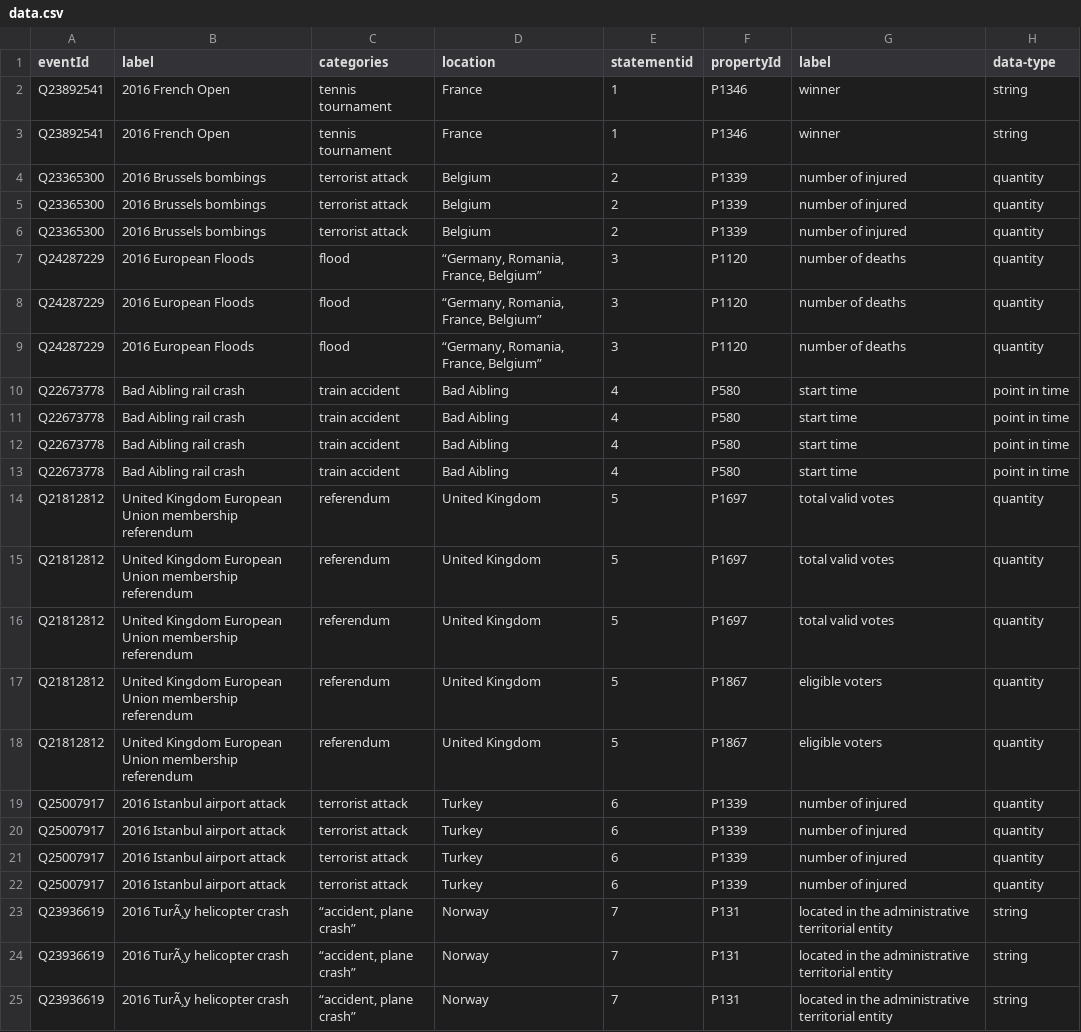
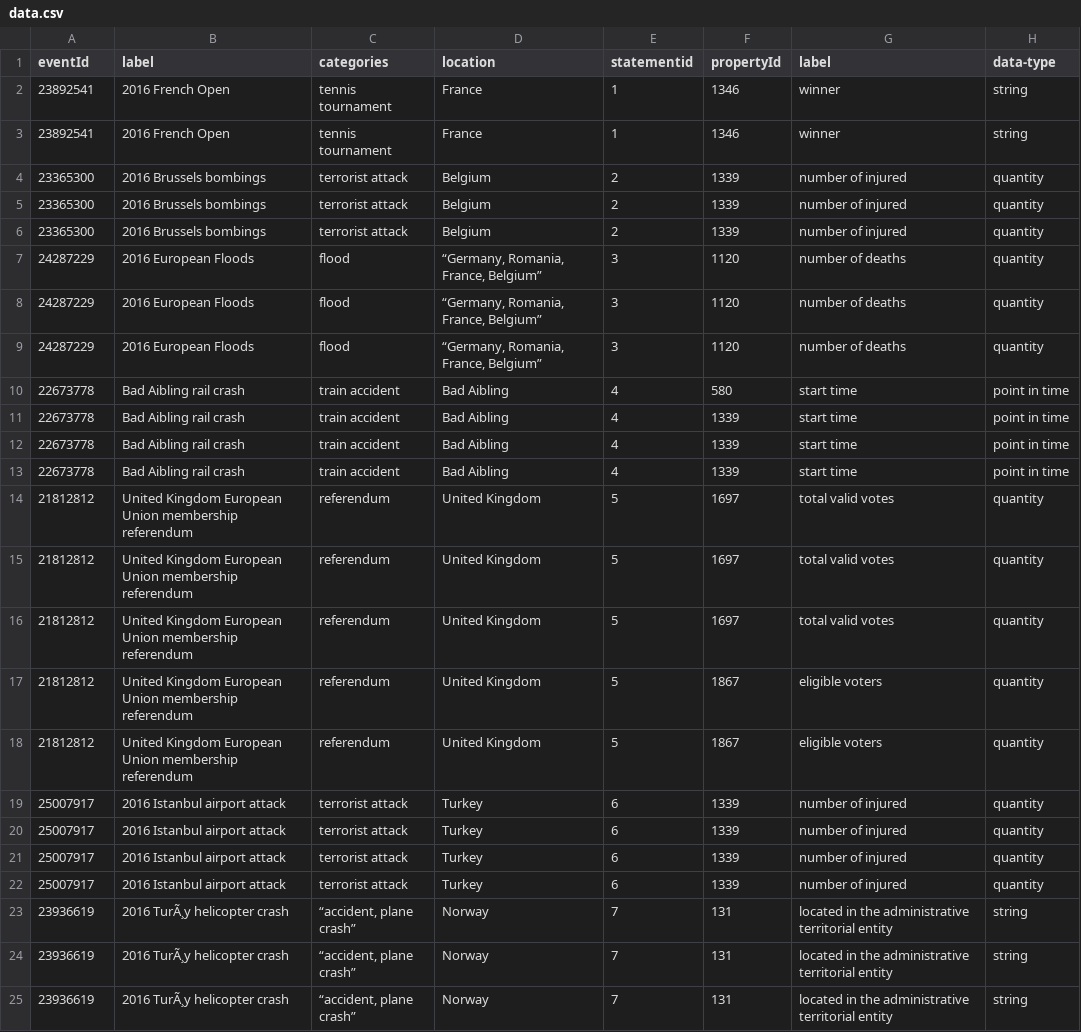
Before and after one commit to Institute-Web-Science-and-Technologies/OKB, a CSV file: rankProv/data.csv, drawn as a sheet; only a part is shown; the diff names each change by its address in the sheet, - before the commit and + after, or states it on an @@ line.

Commit message:
pom and data.csv update

```diff
--- a/rankProv/data.csv
+++ b/rankProv/data.csv
-A2:A3 (eventId): Q23892541
+A2:A3 (eventId): 23892541
-F2:F3 (propertyId): P1346
+F2:F3 (propertyId): 1346
-A4:A6 (eventId): Q23365300
+A4:A6 (eventId): 23365300
-F4:F6 (propertyId): P1339
+F4:F6 (propertyId): 1339
-A7:A9 (eventId): Q24287229
+A7:A9 (eventId): 24287229
-F7:F9 (propertyId): P1120
+F7:F9 (propertyId): 1120
-A10:A13 (eventId): Q22673778
+A10:A13 (eventId): 22673778
-F10 (propertyId): P580
+F10 (propertyId): 580
-F11:F13 (propertyId): P580
+F11:F13 (propertyId): 1339
-A14:A18 (eventId): Q21812812
+A14:A18 (eventId): 21812812
-F14:F16 (propertyId): P1697
+F14:F16 (propertyId): 1697
-F17:F18 (propertyId): P1867
+F17:F18 (propertyId): 1867
-A19:A22 (eventId): Q25007917
+A19:A22 (eventId): 25007917
-F19:F22 (propertyId): P1339
+F19:F22 (propertyId): 1339
-A23:A25 (eventId): Q23936619
+A23:A25 (eventId): 23936619
-F23:F25 (propertyId): P131
+F23:F25 (propertyId): 131
```
Also changed, not shown: 1 other file.
